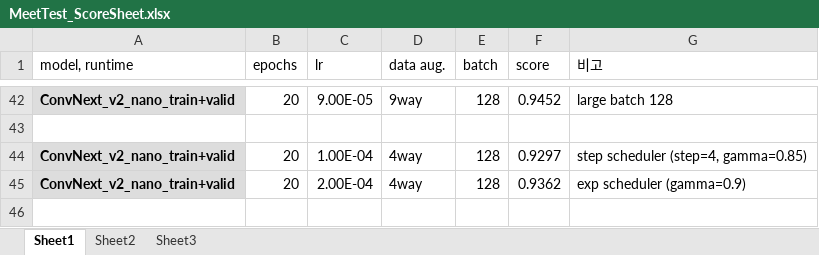
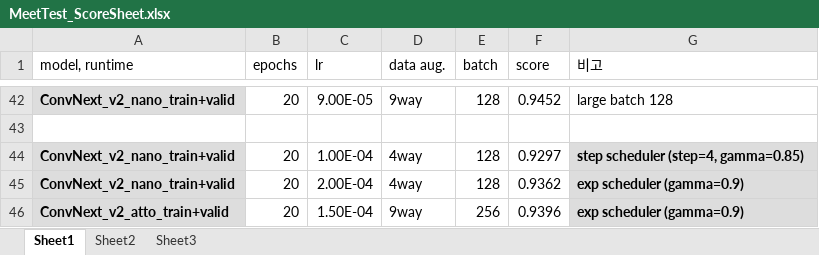
Before and after one commit to YeonbiJung/MeetTest, an Excel workbook: contest1_result/MeetTest_ScoreSheet.xlsx, sheet Sheet1, drawn as a sheet; only a part is shown, gaps mark what is left out; values as stored, in another font and other column widths than the file's, no borders; the diff names each change by its address in the sheet, - before the commit and + after, or states it on an @@ line.

Commit message:
ConvNext_v2_epoch20_lr1.5e-4_exp_gamma0.9_batch256_9way_augmentation

```diff
--- a/contest1_result/MeetTest_ScoreSheet.xlsx (sheet Sheet1)
+++ b/contest1_result/MeetTest_ScoreSheet.xlsx (sheet Sheet1)
@@ G44:G45 fill: none → #DDDDDD, bold: off → on @@
+row 46: ConvNext_v2_atto_train+valid | 20 | 1.50E-04 | 9way | 256 | 0.9396 | exp scheduler (gamma=0.9)
```
Also changed, not shown: 9 other files.
